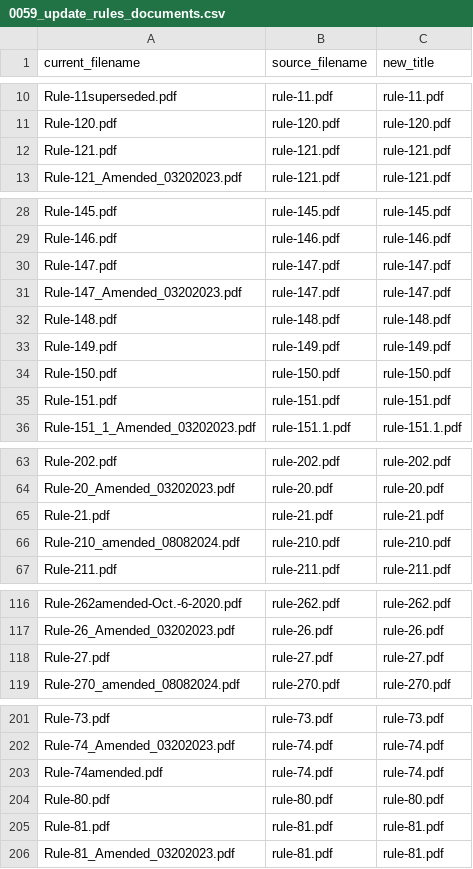
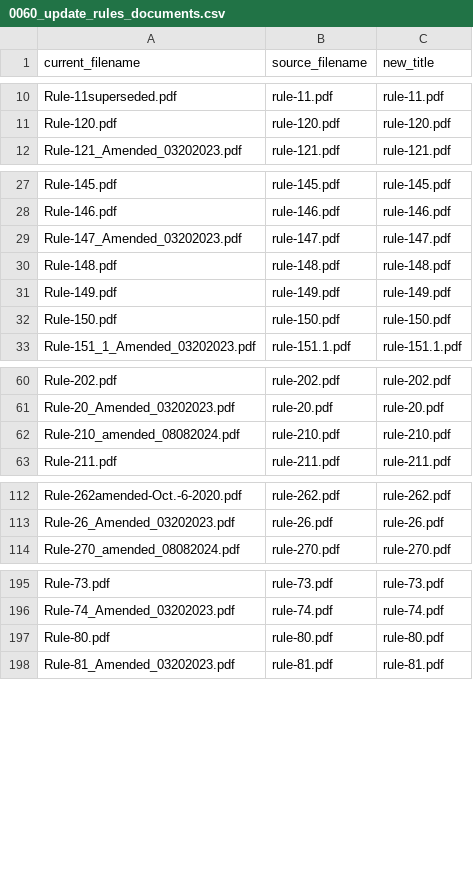
Before and after one commit to ustaxcourt/website-wagtail, a CSV file: website/home/migrations/0060_update_rules_documents.csv (was website/home/migrations/0059_update_rules_documents.csv), drawn as a sheet; only a part is shown, gaps mark what is left out; the diff covers the shown part only; the diff names each change by its address in the sheet, - before the commit and + after, or states it on an @@ line.

Commit message:
add logic to remove duplicate documents

```diff
--- a/website/home/migrations/0059_update_rules_documents.csv
+++ b/website/home/migrations/0060_update_rules_documents.csv
-row 12: Rule-121.pdf | rule-121.pdf | rule-121.pdf
-row 30: Rule-147.pdf | rule-147.pdf | rule-147.pdf
-row 35: Rule-151.pdf | rule-151.pdf | rule-151.pdf
-row 65: Rule-21.pdf | rule-21.pdf | rule-21.pdf
-row 118: Rule-27.pdf | rule-27.pdf | rule-27.pdf
-row 203: Rule-74amended.pdf | rule-74.pdf | rule-74.pdf
-row 205: Rule-81.pdf | rule-81.pdf | rule-81.pdf
```
Also changed, not shown: 1 removed row elsewhere in this file, 2 other files.
